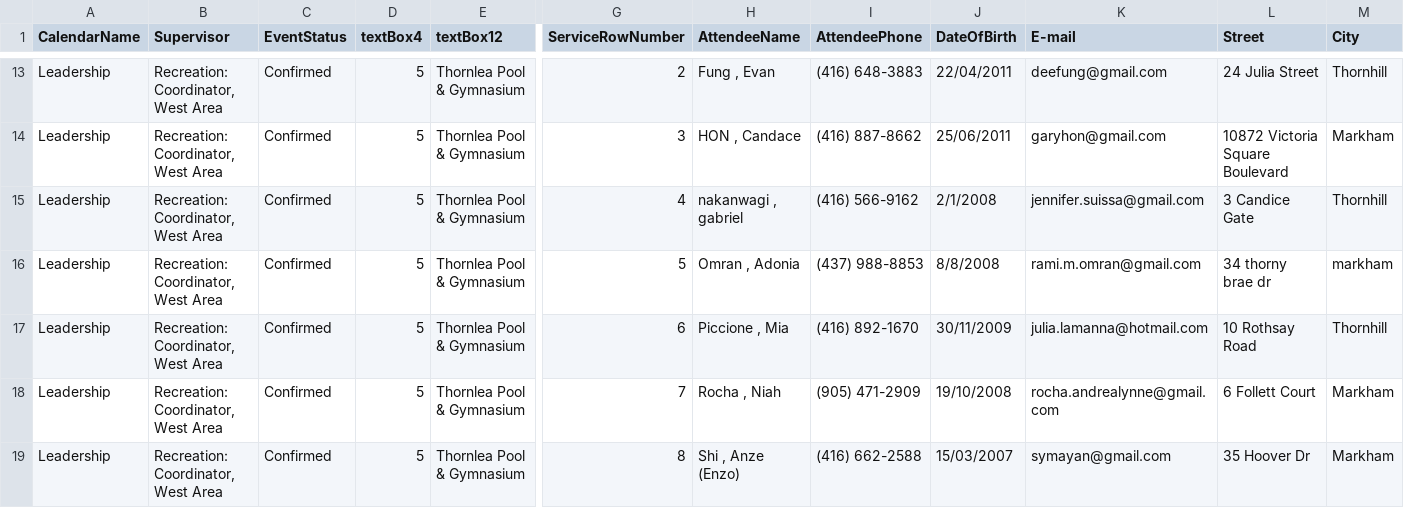
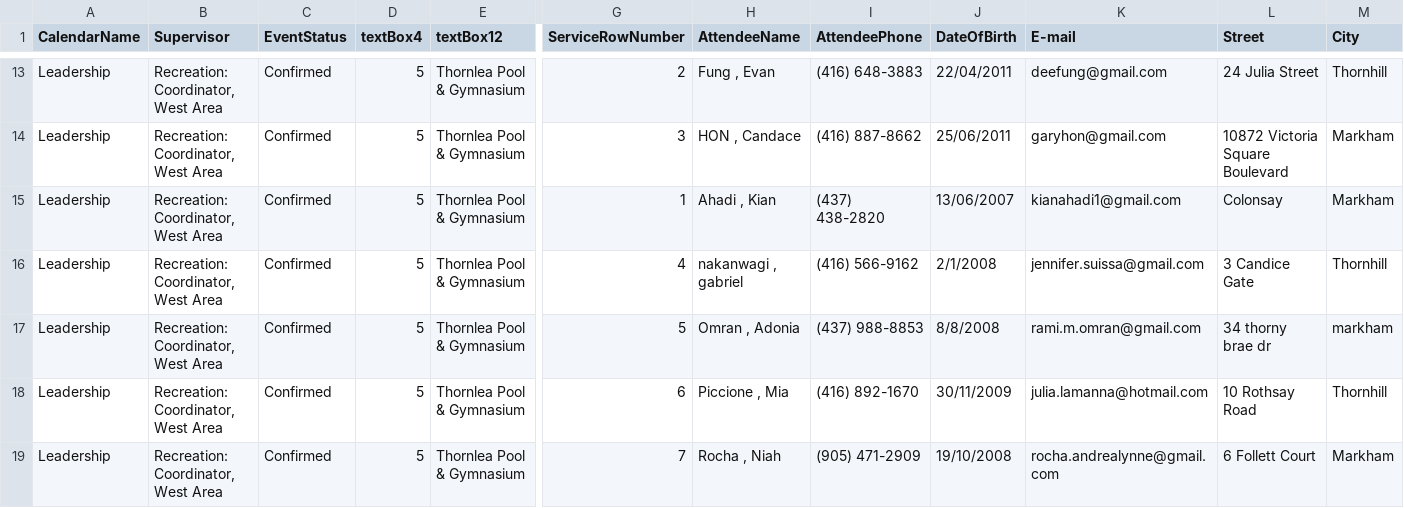
Before and after one commit to kelvinchow2003/LSS_Test_Sheet_Automation, a CSV file: LSS Test Sheet Automation/roster.csv, drawn as a sheet; only a part is shown, gaps mark what is left out; the shorter side is filled out with more unchanged rows; rows hold the shown columns only; the diff names each change by its address in the sheet, - before the commit and + after, or states it on an @@ line.

Commit message:
Added Bronze Star and name debugger

```diff
--- a/LSS Test Sheet Automation/roster.csv
+++ b/LSS Test Sheet Automation/roster.csv
+row 15: Leadership | Recreation: Coordinator, West Area | Confirmed | 5 | Thornlea Pool & Gymnasium | 1 | Ahadi , Kian | (437) 438-2820 | 13/06/2007 | kianahadi1@gmail.com | Colonsay | Markham
```
Also changed, not shown: 9 other files.
